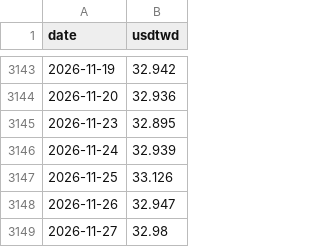
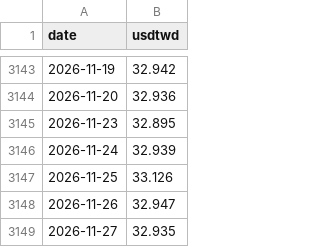
Before and after one commit to maxhse/market-regime, a CSV file: data/public/fx.csv, drawn as a sheet; only a part is shown, gaps mark what is left out.

```diff
--- a/data/public/fx.csv
+++ b/data/public/fx.csv
@@ -3148,2 +3148,2 @@ date,usdtwd
 2026-11-26,32.947
-2026-11-27,32.98
+2026-11-27,32.935
```
Also changed, not shown: 3 other files.
